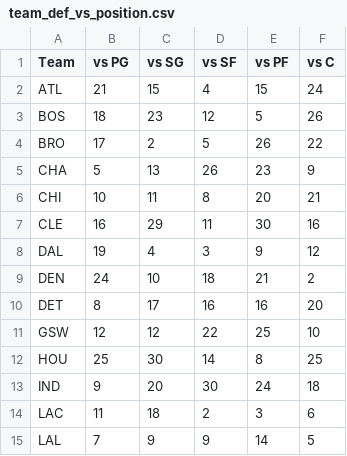
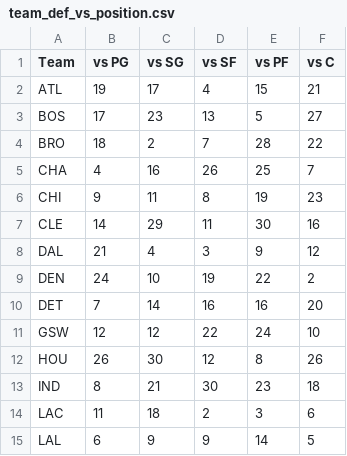
Before and after one commit to samays1/SAGB-mirror, a CSV file: OutputCSVs/team_def_vs_position.csv, drawn as a sheet; only a part is shown; the diff covers the shown part only.

Commit message:
automatically scraped and updated

```diff
--- a/OutputCSVs/team_def_vs_position.csv
+++ b/OutputCSVs/team_def_vs_position.csv
@@ -1,15 +1,15 @@
 Team,vs PG,vs SG,vs SF,vs PF,vs C
-ATL,21,15,4,15,24
-BOS,18,23,12,5,26
-BRO,17,2,5,26,22
-CHA,5,13,26,23,9
-CHI,10,11,8,20,21
-CLE,16,29,11,30,16
-DAL,19,4,3,9,12
-DEN,24,10,18,21,2
-DET,8,17,16,16,20
-GSW,12,12,22,25,10
-HOU,25,30,14,8,25
-IND,9,20,30,24,18
+ATL,19,17,4,15,21
+BOS,17,23,13,5,27
+BRO,18,2,7,28,22
+CHA,4,16,26,25,7
+CHI,9,11,8,19,23
+CLE,14,29,11,30,16
+DAL,21,4,3,9,12
+DEN,24,10,19,22,2
+DET,7,14,16,16,20
+GSW,12,12,22,24,10
+HOU,26,30,12,8,26
+IND,8,21,30,23,18
 LAC,11,18,2,3,6
-LAL,7,9,9,14,5
+LAL,6,9,9,14,5
```
Also changed, not shown: 34 edited cells elsewhere in this file.
